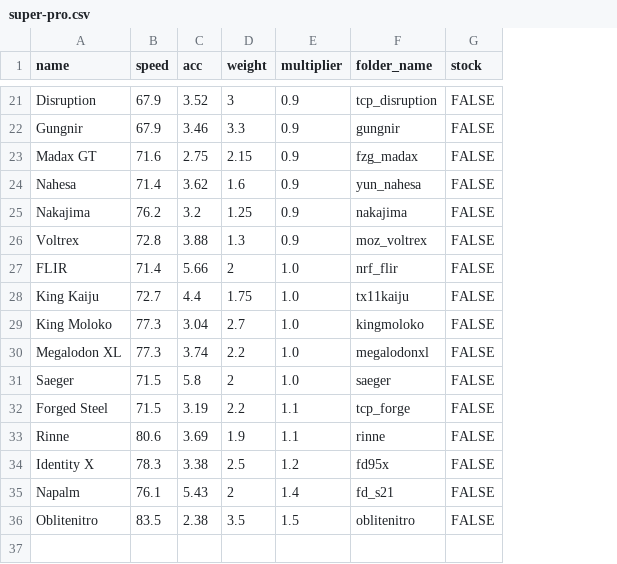
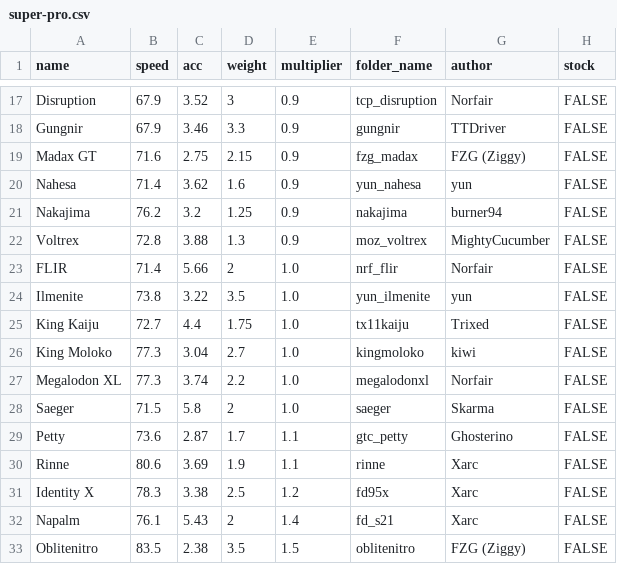
Before and after one commit to Re-Volt-America/RVA-Data, a CSV file: models/cars/super-pro.csv, drawn as a sheet; only a part is shown, gaps mark what is left out; removed rows and columns are numbered as before the commit, all else as after; the diff covers the shown part only; the diff names each change by its address in the sheet, - before the commit and + after, or states it on an @@ line.

Commit message:
Update super-pro.csv
- IN: Alter (0.8), Argon Auto (0.9), Ilmenite (1.0), Petty (1.1).
- OUT: Armand, Cambold R, Daemmon, Powerpython, Prototype FX77, Vanguard, Forged Steel.

```diff
--- a/models/cars/super-pro.csv
+++ b/models/cars/super-pro.csv
+column G (author), rows 17-23: Norfair | TTDriver | FZG (Ziggy) | yun | burner94 | MightyCucumber | Norfair; rows 25-28: Trixed | kiwi | Norfair | Skarma; rows 30-33: Xarc | Xarc | Xarc | FZG (Ziggy)
+row 24: Ilmenite | 73.8 | 3.22 | 3.5 | 1.0 | yun_ilmenite | yun | FALSE
-row 32: Forged Steel | 71.5 | 3.19 | 2.2 | 1.1 | tcp_forge | FALSE
+row 29: Petty | 73.6 | 2.87 | 1.7 | 1.1 | gtc_petty | Ghosterino | FALSE
```
Also changed, not shown: 2 added rows and 6 removed rows elsewhere in this file.
